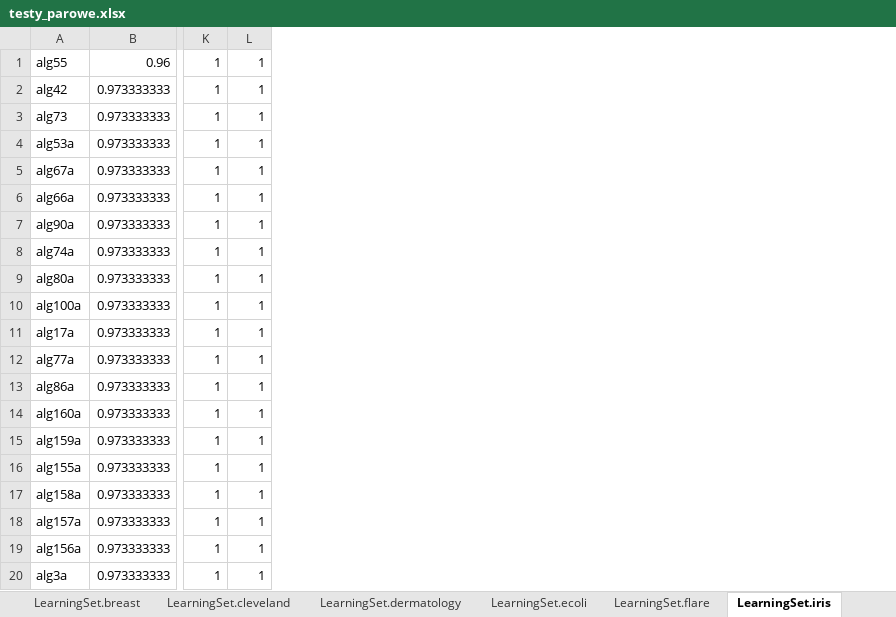
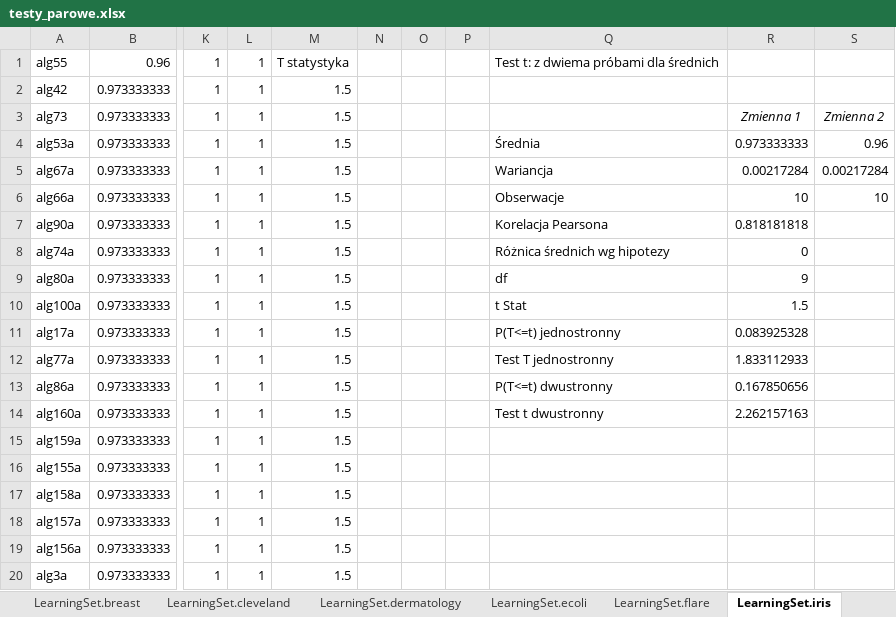
Before and after one commit to piotrchmiel/decision_templates, an Excel workbook: testy_parowe.xlsx, sheet LearningSet.iris, drawn as a sheet; only a part is shown, gaps mark what is left out; values as stored, in another font and other column widths than the file's, no borders; the diff names each change by its address in the sheet, - before the commit and + after, or states it on an @@ line.

Commit message:
Add k fold pair tests

```diff
--- a/testy_parowe.xlsx (sheet LearningSet.iris)
+++ b/testy_parowe.xlsx (sheet LearningSet.iris)
+column M, rows 1-20: T statystyka | 1.5 | 1.5 | 1.5 | 1.5 | 1.5 | 1.5 | 1.5 | 1.5 | 1.5 | 1.5 | 1.5 | 1.5 | 1.5 | 1.5 | 1.5 | 1.5 | 1.5 | 1.5 | 1.5
+column N, empty
+column O, empty
+column P, empty
+column Q, rows 1-14: Test t: z dwiema próbami dla średnich |  |  | Średnia | Wariancja | Obserwacje | Korelacja Pearsona | Różnica średnich wg hipotezy | df | t Stat | P(T<=t) jednostronny | Test T jednostronny | P(T<=t) dwustronny | Test t dwustronny
+column R, rows 3-14: Zmienna 1 | 0.973333333 | 0.00217284 | 10 | 0.818181818 | 0 | 9 | 1.5 | 0.083925328 | 1.833112933 | 0.167850656 | 2.262157163
+column S, rows 3-6: Zmienna 2 | 0.96 | 0.00217284 | 10
```
Also changed, not shown: sheet LearningSet.letter, sheet LearningSet.wine, sheet LearningSet.dermatology, sheet LearningSet.cleveland, sheet LearningSet.breast, sheet LearningSet.vehicle, 8 more sheets, tabele_praca.xlsx.
